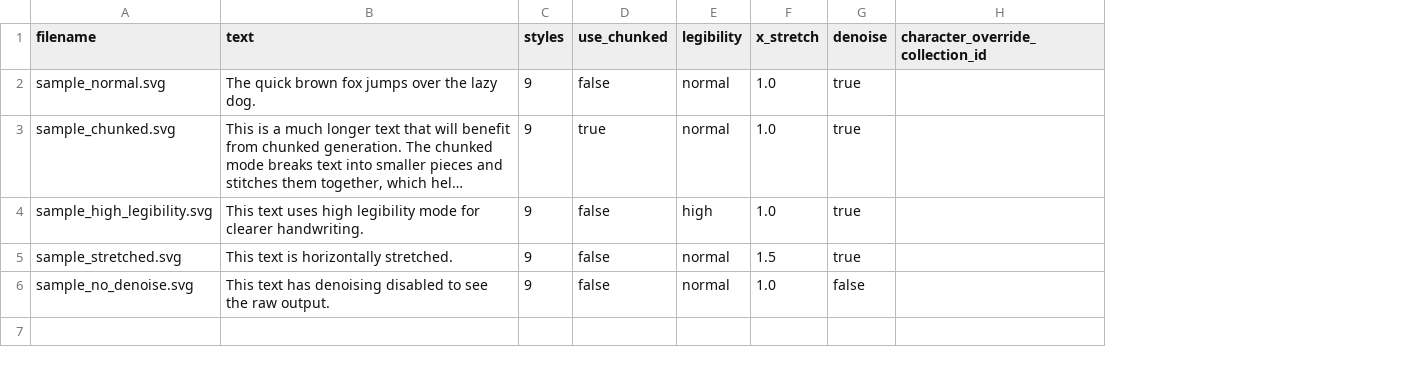
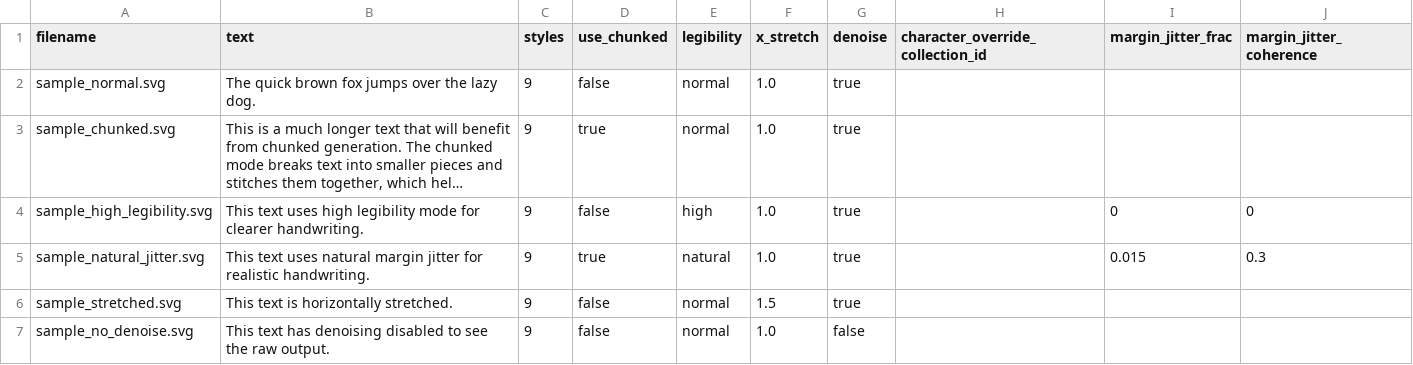
Before and after one commit to ariedotcodotnz/WriteBot, a CSV file: samples/batch_advanced.csv, drawn as a sheet; long unchanged cells end in …; addresses are those after the commit; the diff names each change by its address in the sheet, - before the commit and + after, or states it on an @@ line.

```diff
--- a/samples/batch_advanced.csv
+++ b/samples/batch_advanced.csv
+column I (margin_jitter_frac), row 4: 0
+column J (margin_jitter_coherence), row 4: 0
+row 5: sample_natural_jitter.svg | This text uses natural margin jitter for realistic handwriting. | 9 | true | natural | 1.0 | true |  | 0.015 | 0.3
```
Also changed, not shown: samples/batch_full.csv, test_batch.csv, 8 other files.
